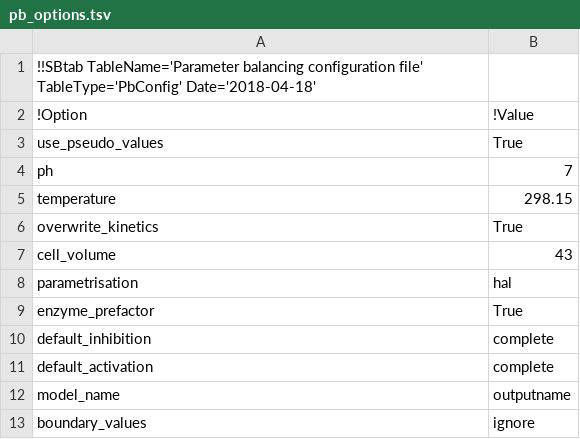
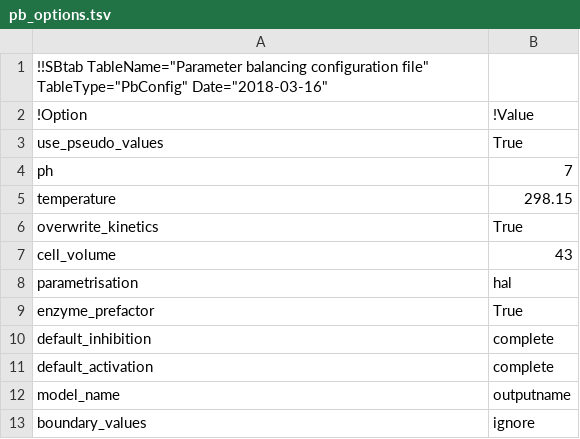
Before and after one commit to tlubitz/pb, a TSV file: static/files/default_files/pb_options.tsv, drawn as a sheet.

```diff
--- a/static/files/default_files/pb_options.tsv
+++ b/static/files/default_files/pb_options.tsv
@@ -1,2 +1,2 @@
-!!SBtab TableName='Parameter balancing configuration file' TableType='PbConfig' Date='2018-04-18'
+!!SBtab TableName="Parameter balancing configuration file" TableType="PbConfig" Date="2018-03-16"
 !Option	!Value
```
